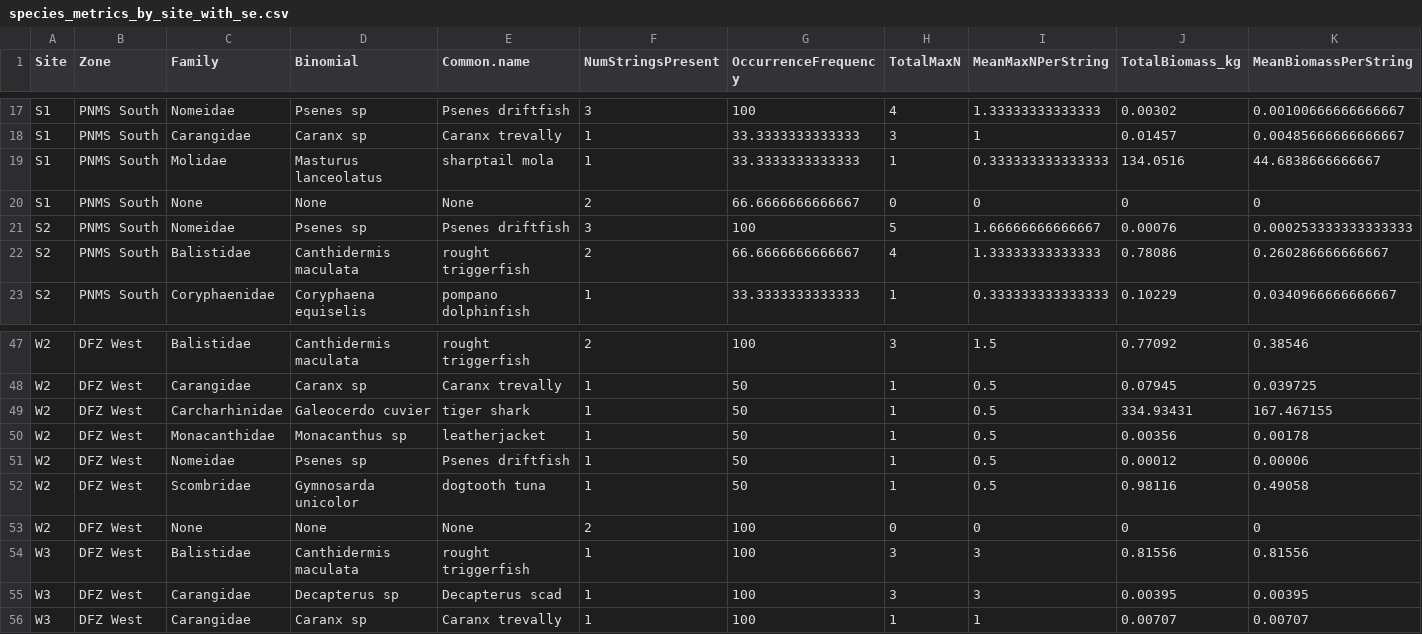
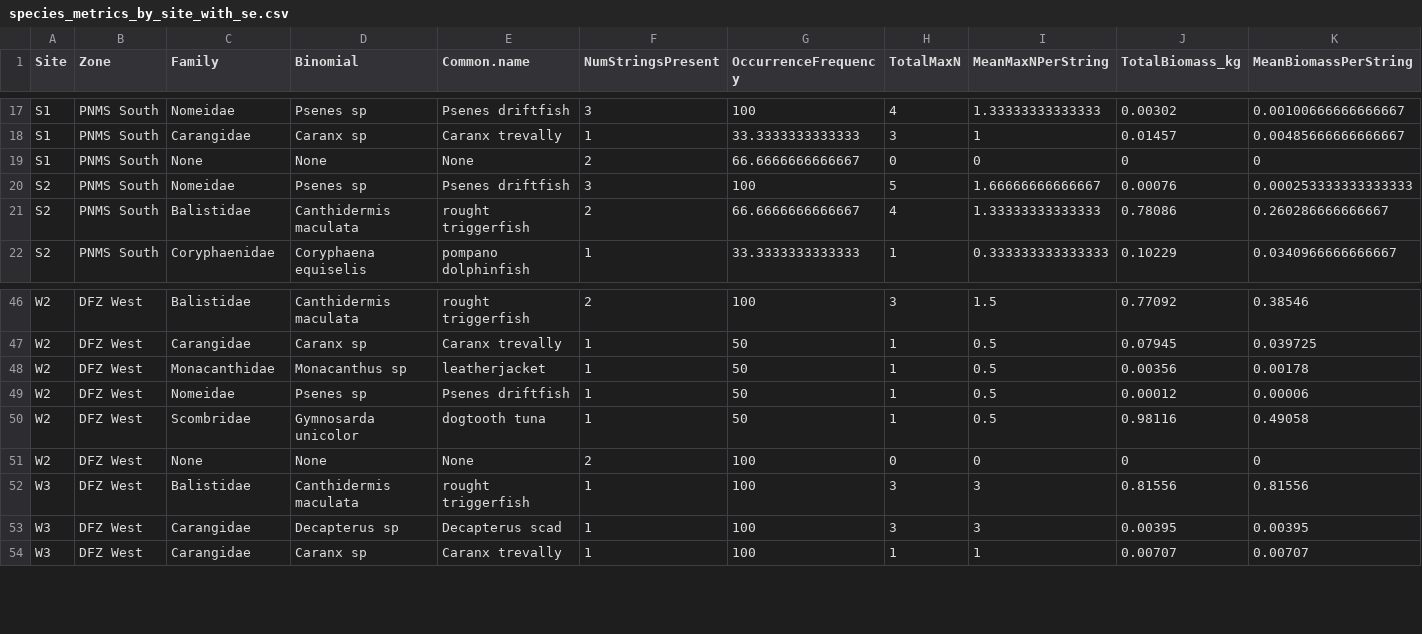
Before and after one commit to Louw-C/PNMS_BRUV_22, a CSV file: Data/Publication /BRUV_Aggregated_No Outliers/species_metrics_by_site_with_se.csv, drawn as a sheet; only a part is shown, gaps mark what is left out; rows hold the shown columns only; the diff names each change by its address in the sheet, - before the commit and + after, or states it on an @@ line.

Commit message:
Aggregated data sheets for raw data without outliers

```diff
--- a/Data/Publication /BRUV_Aggregated_No Outliers/species_metrics_by_site_with_se.csv
+++ b/Data/Publication /BRUV_Aggregated_No Outliers/species_metrics_by_site_with_se.csv
-row 19: S1 | PNMS South | Molidae | Masturus lanceolatus | sharptail mola | 1 | 33.3333333333333 | 1 | 0.333333333333333 | 134.0516 | 44.6838666666667
-row 49: W2 | DFZ West | Carcharhinidae | Galeocerdo cuvier | tiger shark | 1 | 50 | 1 | 0.5 | 334.93431 | 167.467155
```
Also changed, not shown: Data/Publication /BRUV_Aggregated_No Outliers/diversity_indices_with_se.csv, Data/Publication /BRUV_Aggregated_No Outliers/dominant_species_by_site.csv, 2 other files.
